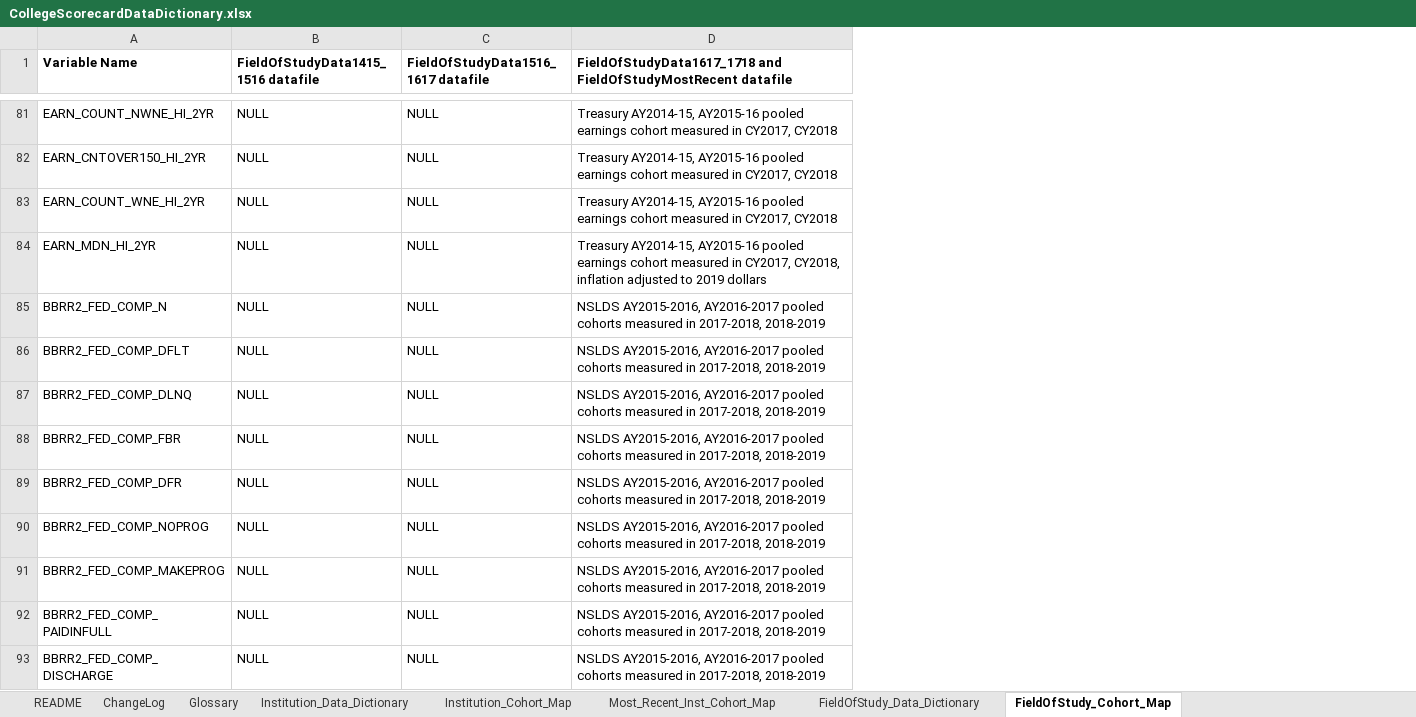
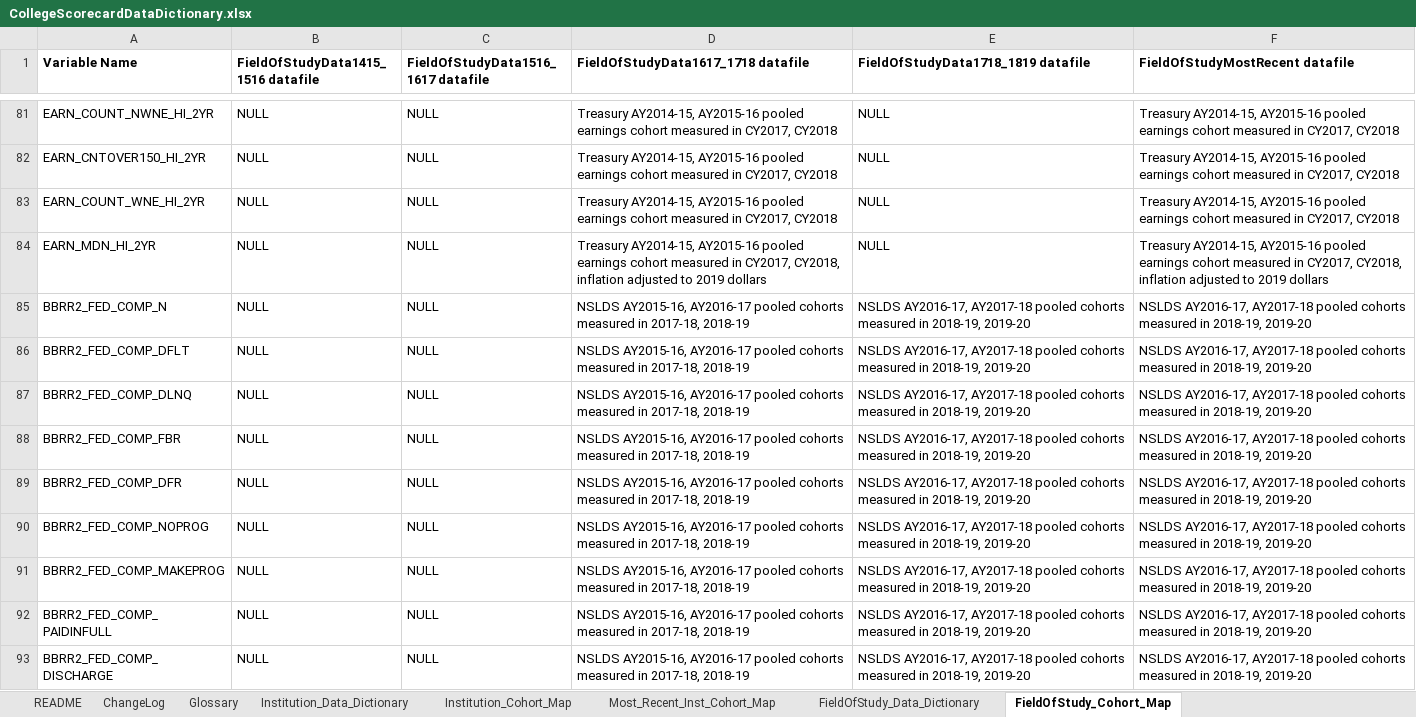
Before and after one commit to RTICWDT/college-scorecard, an Excel workbook: static/assets/CollegeScorecardDataDictionary.xlsx, sheet FieldOfStudy_Cohort_Map, drawn as a sheet; only a part is shown, gaps mark what is left out; values as stored, in another font and other column widths than the file's, no borders; the diff covers the shown part only; the diff names each change by its address in the sheet, - before the commit and + after, or states it on an @@ line.

```diff
--- a/static/assets/CollegeScorecardDataDictionary.xlsx (sheet FieldOfStudy_Cohort_Map)
+++ b/static/assets/CollegeScorecardDataDictionary.xlsx (sheet FieldOfStudy_Cohort_Map)
+column E, row 1: FieldOfStudyData1718_1819 datafile; rows 81-93: NULL | NULL | NULL | NULL | NSLDS AY2016-17, AY2017-18 pooled cohorts measured in 2018-19, 2019-20 | NSLDS AY2016-17, AY2017-18 pooled cohorts measured in 2018-19, 2019-20 | NSLDS AY2016-17, AY2017-18 pooled cohorts measured in 2018-19, 2019-20 | NSLDS AY2016-17, AY2017-18 pooled cohorts measured in 2018-19, 2019-20 | NSLDS AY2016-17, AY2017-18 pooled cohorts measured in 2018-19, 2019-20 | NSLDS AY2016-17, AY2017-18 pooled cohorts measured in 2018-19, 2019-20 | NSLDS AY2016-17, AY2017-18 pooled cohorts measured in 2018-19, 2019-20 | NSLDS AY2016-17, AY2017-18 pooled cohorts measured in 2018-19, 2019-20 | NSLDS AY2016-17, AY2017-18 pooled cohorts measured in 2018-19, 2019-20
+column F (FieldOfStudyMostRecent datafile), rows 81-93: Treasury AY2014-15, AY2015-16 pooled earnings cohort measured in CY2017, CY2018 | Treasury AY2014-15, AY2015-16 pooled earnings cohort measured in CY2017, CY2018 | Treasury AY2014-15, AY2015-16 pooled earnings cohort measured in CY2017, CY2018 | Treasury AY2014-15, AY2015-16 pooled earnings cohort measured in CY2017, CY2018, inflation adjusted to 2019 dollars | NSLDS AY2016-17, AY2017-18 pooled cohorts measured in 2018-19, 2019-20 | NSLDS AY2016-17, AY2017-18 pooled cohorts measured in 2018-19, 2019-20 | NSLDS AY2016-17, AY2017-18 pooled cohorts measured in 2018-19, 2019-20 | NSLDS AY2016-17, AY2017-18 pooled cohorts measured in 2018-19, 2019-20 | NSLDS AY2016-17, AY2017-18 pooled cohorts measured in 2018-19, 2019-20 | NSLDS AY2016-17, AY2017-18 pooled cohorts measured in 2018-19, 2019-20 | NSLDS AY2016-17, AY2017-18 pooled cohorts measured in 2018-19, 2019-20 | NSLDS AY2016-17, AY2017-18 pooled cohorts measured in 2018-19, 2019-20 | NSLDS AY2016-17, AY2017-18 pooled cohorts measured in 2018-19, 2019-20
-D1: FieldOfStudyData1617_1718 and FieldOfStudyMostRecent datafile
+D1: FieldOfStudyData1617_1718 datafile
-D85:D93: NSLDS AY2015-2016, AY2016-2017 pooled cohorts measured in 2017-2018, 2018-2019
+D85:D93: NSLDS AY2015-16, AY2016-17 pooled cohorts measured in 2017-18, 2018-19
```
Also changed, not shown: 9 added rows and 21 edited cells elsewhere in this sheet, sheet Institution_Cohort_Map, sheet Most_Recent_Inst_Cohort_Map, sheet Institution_Data_Dictionary, sheet FieldOfStudy_Data_Dictionary, sheet ChangeLog, sheet README, 3 other files.
